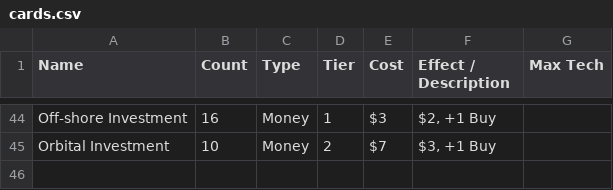
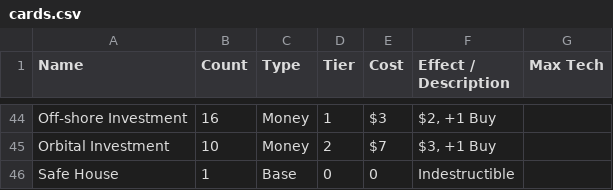
Before and after one commit to PedroMR/spyagency, a CSV file: docs/cards.csv, drawn as a sheet; only a part is shown, gaps mark what is left out; the diff names each change by its address in the sheet, - before the commit and + after, or states it on an @@ line.

Commit message:
Single base per player

```diff
--- a/docs/cards.csv
+++ b/docs/cards.csv
+row 46: Safe House | 1 | Base | 0 | 0 | Indestructible
```
Also changed, not shown: 9 other files.
